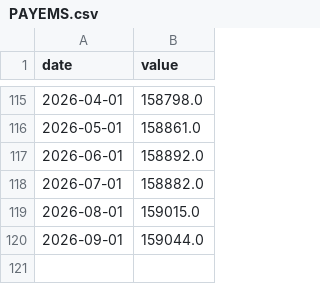
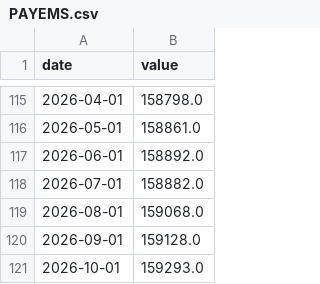
Before and after one commit to adaminileo24-ops/Apollon-, a CSV file: data/history/PAYEMS.csv, drawn as a sheet; only a part is shown, gaps mark what is left out.

```diff
--- a/data/history/PAYEMS.csv
+++ b/data/history/PAYEMS.csv
@@ -118,3 +118,4 @@ date,value
 2026-07-01,158882.0
-2026-08-01,159015.0
-2026-09-01,159044.0
+2026-08-01,159068.0
+2026-09-01,159128.0
+2026-10-01,159293.0
```
Also changed, not shown: data/history/OVXCLS.csv, data/history/SP500.csv, 24 other files.
